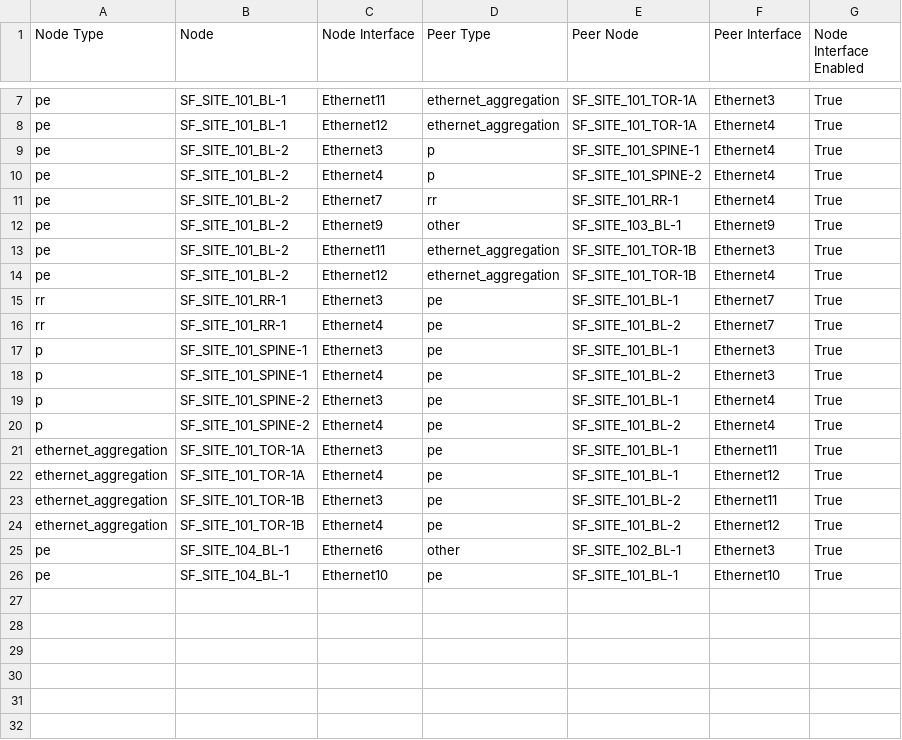
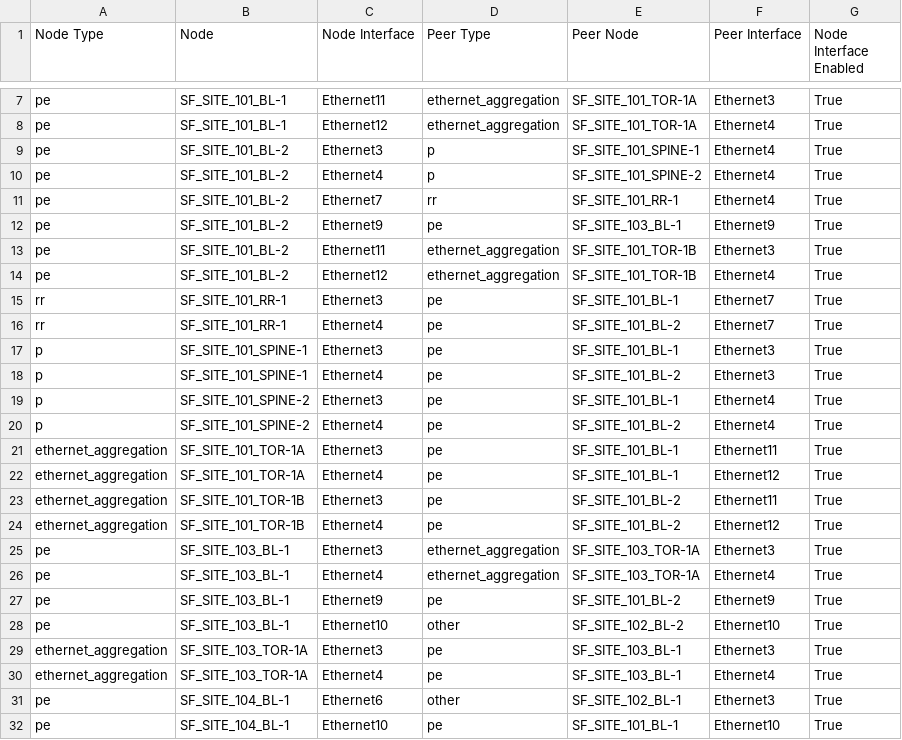
Before and after one commit to dkeitaarista/EDJSFAVDPOC, a CSV file: inventory/MPLS_network/documentation/fabric/AVD_FABRIC-topology.csv, drawn as a sheet; only a part is shown, gaps mark what is left out.

```diff
--- a/inventory/MPLS_network/documentation/fabric/AVD_FABRIC-topology.csv
+++ b/inventory/MPLS_network/documentation/fabric/AVD_FABRIC-topology.csv
@@ -11,3 +11,3 @@ pe,SF_SITE_101_BL-2,Ethernet4,p,SF_SITE_101_SPINE-2,Ethernet4,True
 pe,SF_SITE_101_BL-2,Ethernet7,rr,SF_SITE_101_RR-1,Ethernet4,True
-pe,SF_SITE_101_BL-2,Ethernet9,other,SF_SITE_103_BL-1,Ethernet9,True
+pe,SF_SITE_101_BL-2,Ethernet9,pe,SF_SITE_103_BL-1,Ethernet9,True
 pe,SF_SITE_101_BL-2,Ethernet11,ethernet_aggregation,SF_SITE_101_TOR-1B,Ethernet3,True
@@ -24,2 +24,8 @@ ethernet_aggregation,SF_SITE_101_TOR-1B,Ethernet3,pe,SF_SITE_101_BL-2,Ethernet11
 ethernet_aggregation,SF_SITE_101_TOR-1B,Ethernet4,pe,SF_SITE_101_BL-2,Ethernet12,True
+pe,SF_SITE_103_BL-1,Ethernet3,ethernet_aggregation,SF_SITE_103_TOR-1A,Ethernet3,True
+pe,SF_SITE_103_BL-1,Ethernet4,ethernet_aggregation,SF_SITE_103_TOR-1A,Ethernet4,True
+pe,SF_SITE_103_BL-1,Ethernet9,pe,SF_SITE_101_BL-2,Ethernet9,True
+pe,SF_SITE_103_BL-1,Ethernet10,other,SF_SITE_102_BL-2,Ethernet10,True
+ethernet_aggregation,SF_SITE_103_TOR-1A,Ethernet3,pe,SF_SITE_103_BL-1,Ethernet3,True
+ethernet_aggregation,SF_SITE_103_TOR-1A,Ethernet4,pe,SF_SITE_103_BL-1,Ethernet4,True
 pe,SF_SITE_104_BL-1,Ethernet6,other,SF_SITE_102_BL-1,Ethernet3,True
```
Also changed, not shown: inventory/MPLS_network/documentation/fabric/AVD_FABRIC-p2p-links.csv, 21 other files.
